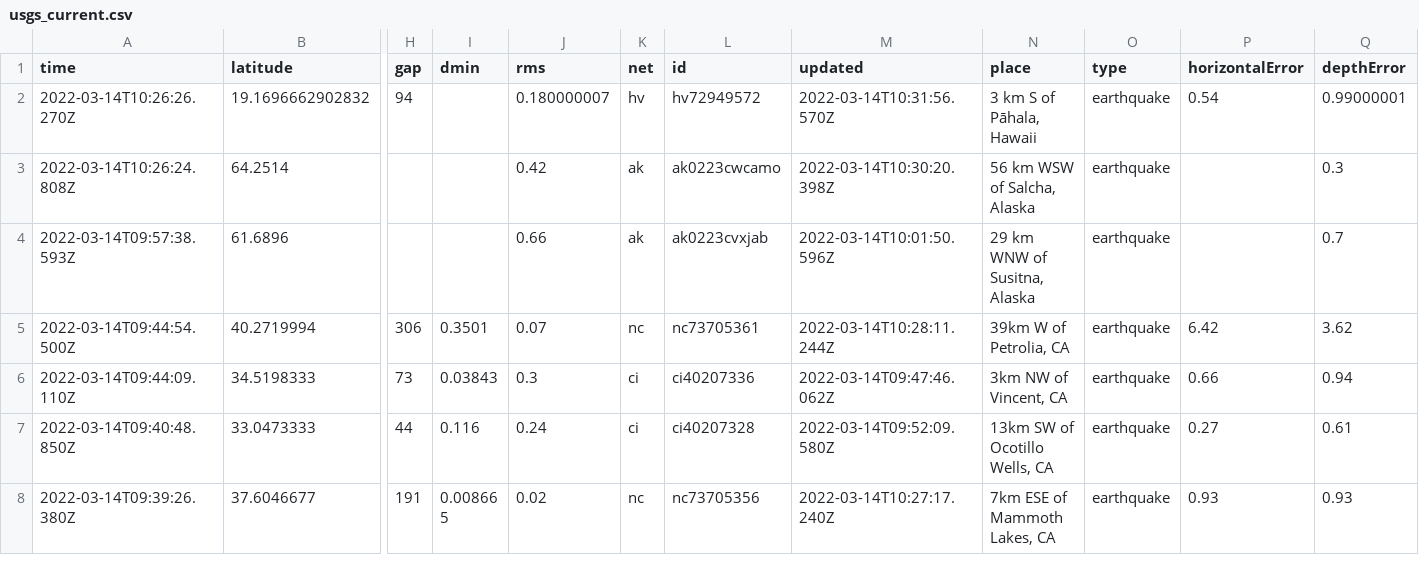
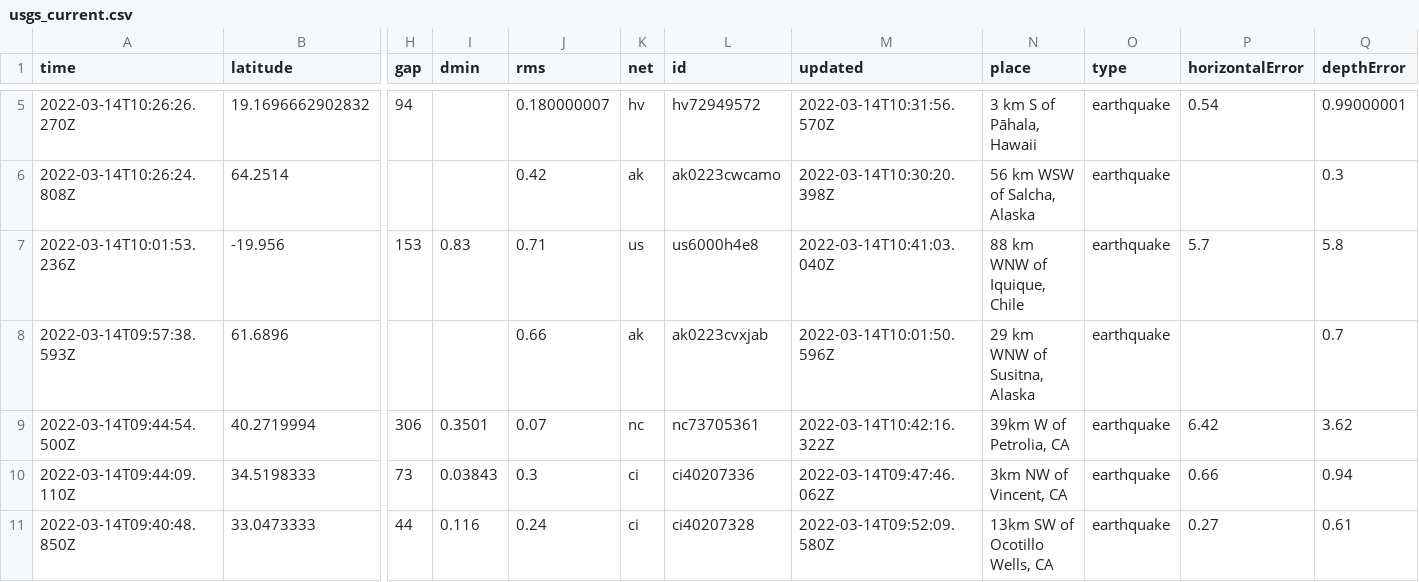
Before and after one commit to rachelll4/git-actions-nicar, a CSV file: usgs_current.csv, drawn as a sheet; only a part is shown, gaps mark what is left out; the shorter side is filled out with more unchanged rows; addresses are those after the commit; rows hold the shown columns only; the diff covers the shown part only; the diff names each change by its address in the sheet, - before the commit and + after, or states it on an @@ line.

```diff
--- a/usgs_current.csv
+++ b/usgs_current.csv
+row 7: 2022-03-14T10:01:53.236Z | -19.956 | 153 | 0.83 | 0.71 | us | us6000h4e8 | 2022-03-14T10:41:03.040Z | 88 km WNW of Iquique, Chile | earthquake | 5.7 | 5.8
-M9 (updated): 2022-03-14T10:28:11.244Z
+M9 (updated): 2022-03-14T10:42:16.322Z
```
Also changed, not shown: 3 added rows and 6 edited cells elsewhere in this file.
